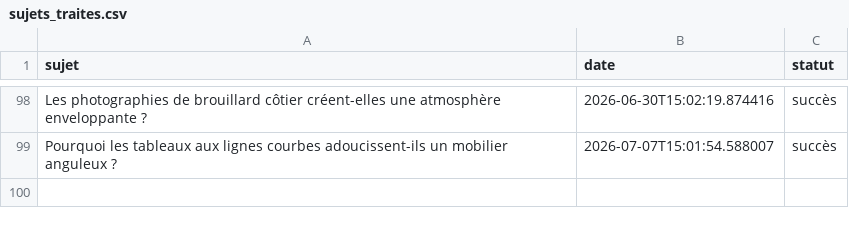
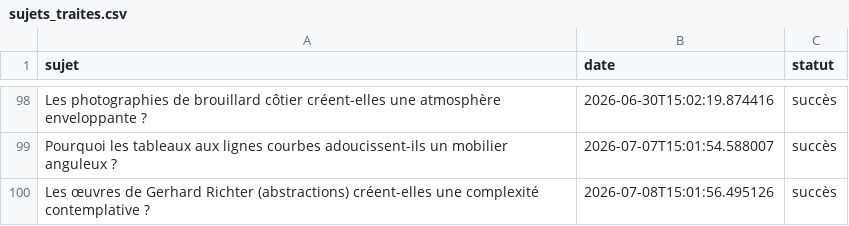
Before and after one commit to Metalosmose21/Chambre-1-, a CSV file: sujets_traites.csv, drawn as a sheet; only a part is shown, gaps mark what is left out; the diff names each change by its address in the sheet, - before the commit and + after, or states it on an @@ line.

```diff
--- a/sujets_traites.csv
+++ b/sujets_traites.csv
+row 100: Les œuvres de Gerhard Richter (abstractions) créent-elles une complexité contemplative ? | 2026-07-08T15:01:56.495126 | succès
```
Also changed, not shown: sujets.csv.
